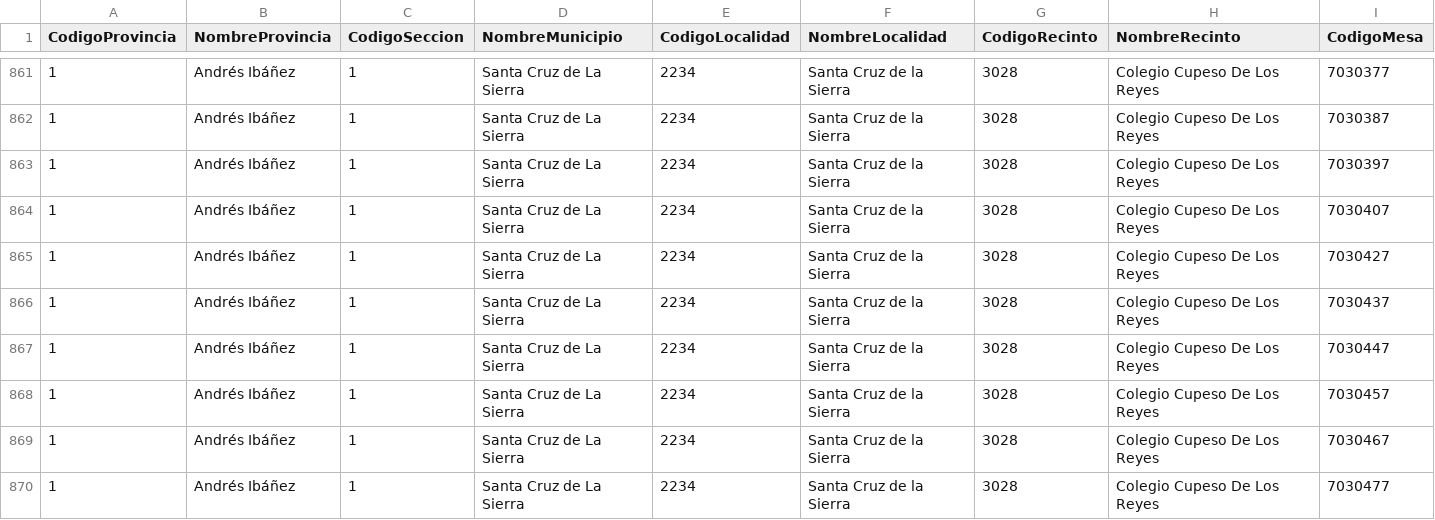
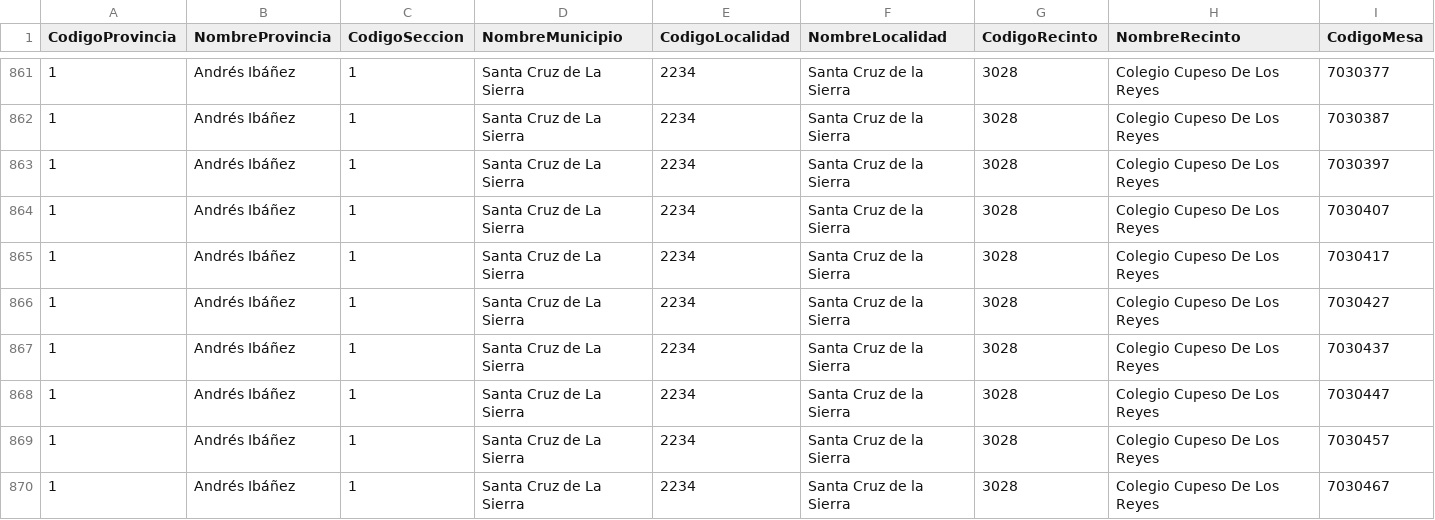
Before and after one commit to mauforonda/subnacionales2026, a CSV file: resultados/primera_vuelta/santa-cruz/alcaldesaalcalde/participacion.csv, drawn as a sheet; only a part is shown, gaps mark what is left out; the shorter side is filled out with more unchanged rows; rows hold the shown columns only; the diff covers the shown part only; the diff names each change by its address in the sheet, - before the commit and + after, or states it on an @@ line.

```diff
--- a/resultados/primera_vuelta/santa-cruz/alcaldesaalcalde/participacion.csv
+++ b/resultados/primera_vuelta/santa-cruz/alcaldesaalcalde/participacion.csv
+row 865: 1 | Andrés Ibáñez | 1 | Santa Cruz de La Sierra | 2234 | Santa Cruz de la Sierra | 3028 | Colegio Cupeso De Los Reyes | 7030417
```
Also changed, not shown: 10 added rows elsewhere in this file, resultados/primera_vuelta/santa-cruz/asambleista-poblacion/validos.csv, resultados/primera_vuelta/santa-cruz/asambleista-territorio/participacion.csv, 19 other files.
